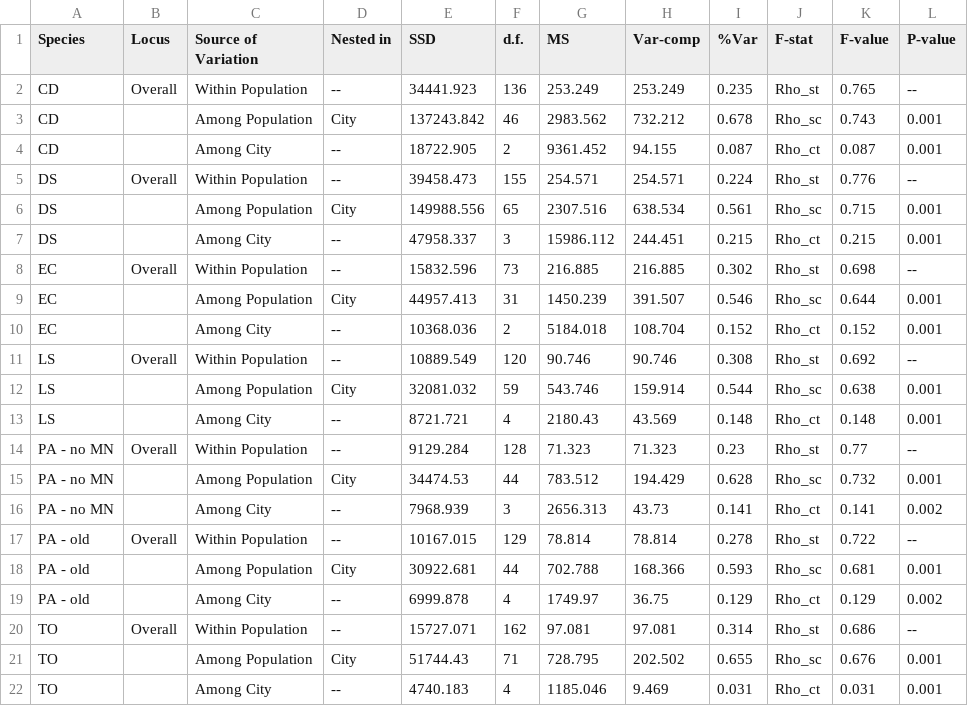
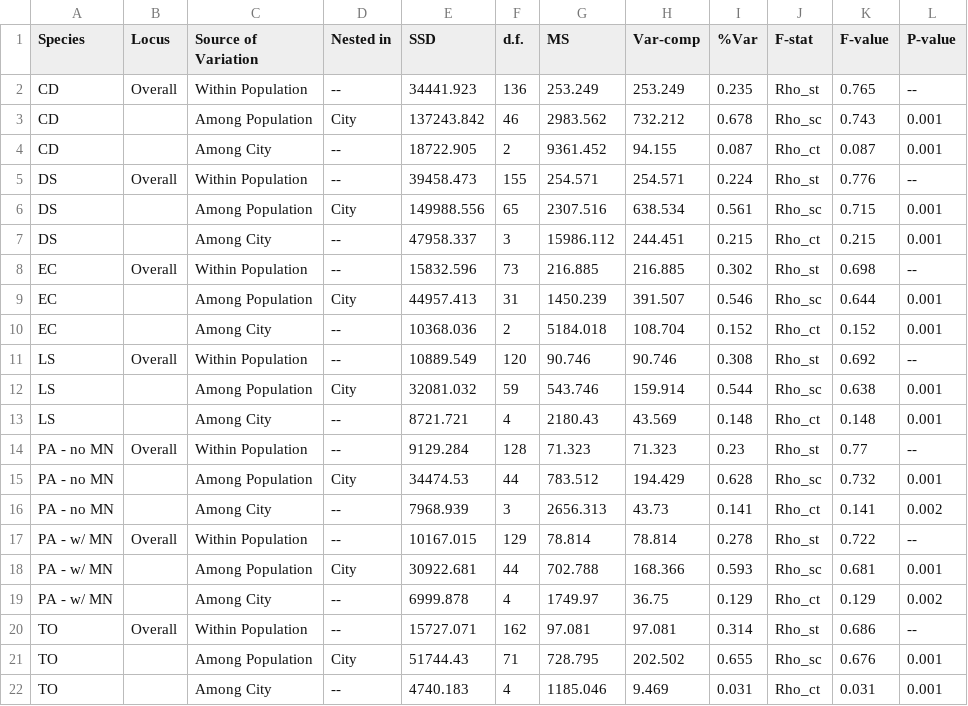
Before and after one commit to avahoffman/urban-weed-genomics, a CSV file: output/AMOVA/AMOVA_results.csv, drawn as a sheet.

Commit message:
Add AMOVA table

```diff
--- a/output/AMOVA/AMOVA_results.csv
+++ b/output/AMOVA/AMOVA_results.csv
@@ -16,5 +16,5 @@ PA - no MN,,Among Population,City,34474.53,44,783.512,194.429,0.628,Rho_sc,0.732
 PA - no MN,,Among City,--,7968.939,3,2656.313,43.73,0.141,Rho_ct,0.141,0.002
-PA - old,Overall,Within Population,--,10167.015,129,78.814,78.814,0.278,Rho_st,0.722,--
-PA - old,,Among Population,City,30922.681,44,702.788,168.366,0.593,Rho_sc,0.681,0.001
-PA - old,,Among City,--,6999.878,4,1749.97,36.75,0.129,Rho_ct,0.129,0.002
+PA - w/ MN,Overall,Within Population,--,10167.015,129,78.814,78.814,0.278,Rho_st,0.722,--
+PA - w/ MN,,Among Population,City,30922.681,44,702.788,168.366,0.593,Rho_sc,0.681,0.001
+PA - w/ MN,,Among City,--,6999.878,4,1749.97,36.75,0.129,Rho_ct,0.129,0.002
 TO,Overall,Within Population,--,15727.071,162,97.081,97.081,0.314,Rho_st,0.686,--
```
Also changed, not shown: 3 other files.
